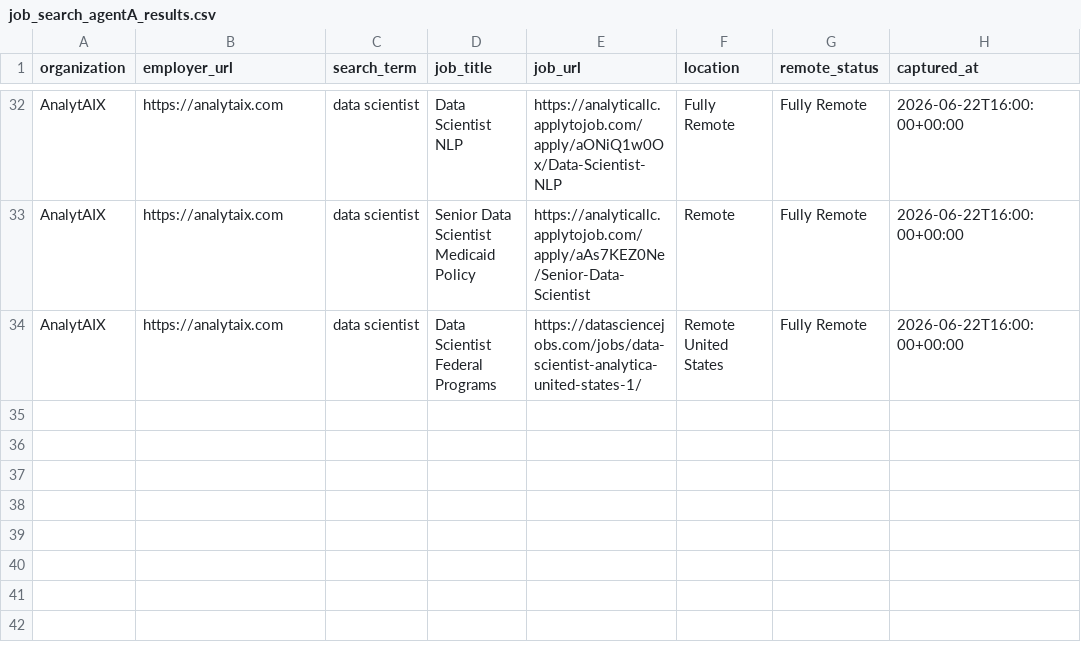
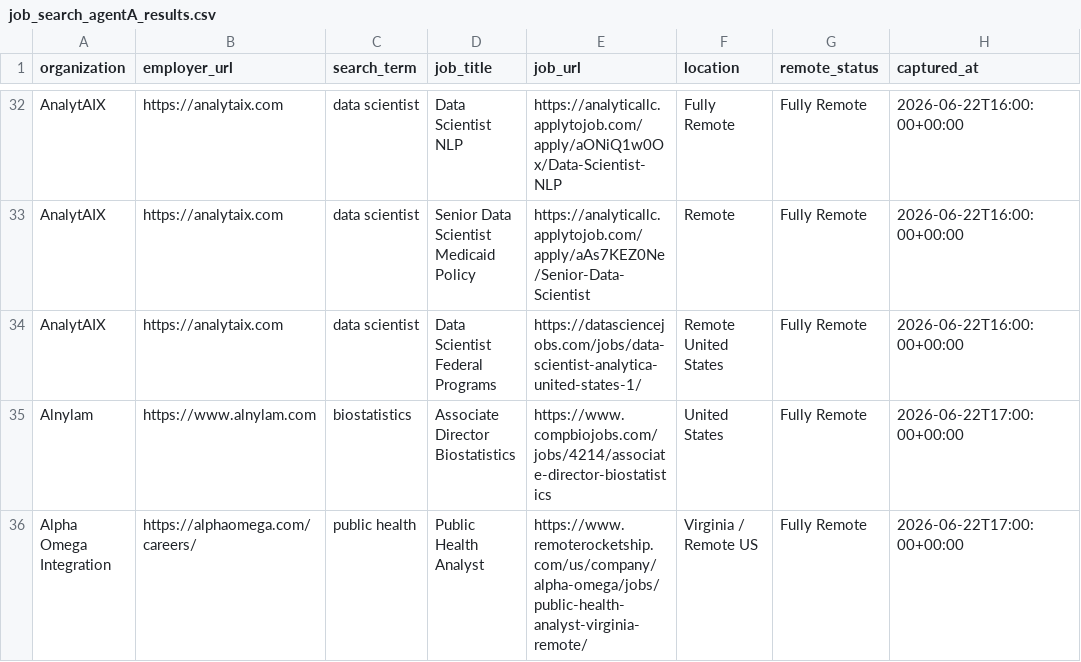
Before and after one commit to mattroth04-arch/Vm, a CSV file: job_search_agentA_results.csv, drawn as a sheet; only a part is shown, gaps mark what is left out; the diff names each change by its address in the sheet, - before the commit and + after, or states it on an @@ line.

```diff
--- a/job_search_agentA_results.csv
+++ b/job_search_agentA_results.csv
+row 35: Alnylam | https://www.alnylam.com | biostatistics | Associate Director Biostatistics | https://www.compbiojobs.com/jobs/4214/associate-director-biostatistics | United States | Fully Remote | 2026-06-22T17:00:00+00:00
+row 36: Alpha Omega Integration | https://alphaomega.com/careers/ | public health | Public Health Analyst | https://www.remoterocketship.com/us/company/alpha-omega/jobs/public-health-analyst-virginia-remote/ | Virginia / Remote US | Fully Remote | 2026-06-22T17:00:00+00:00
```
Also changed, not shown: 1 other file.
